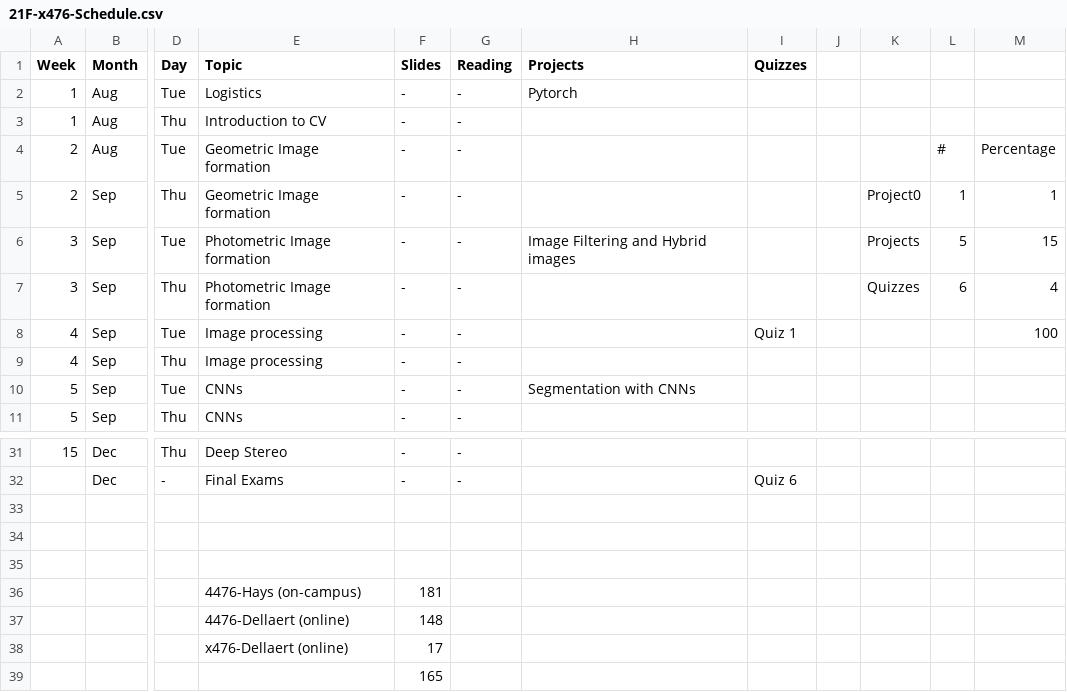
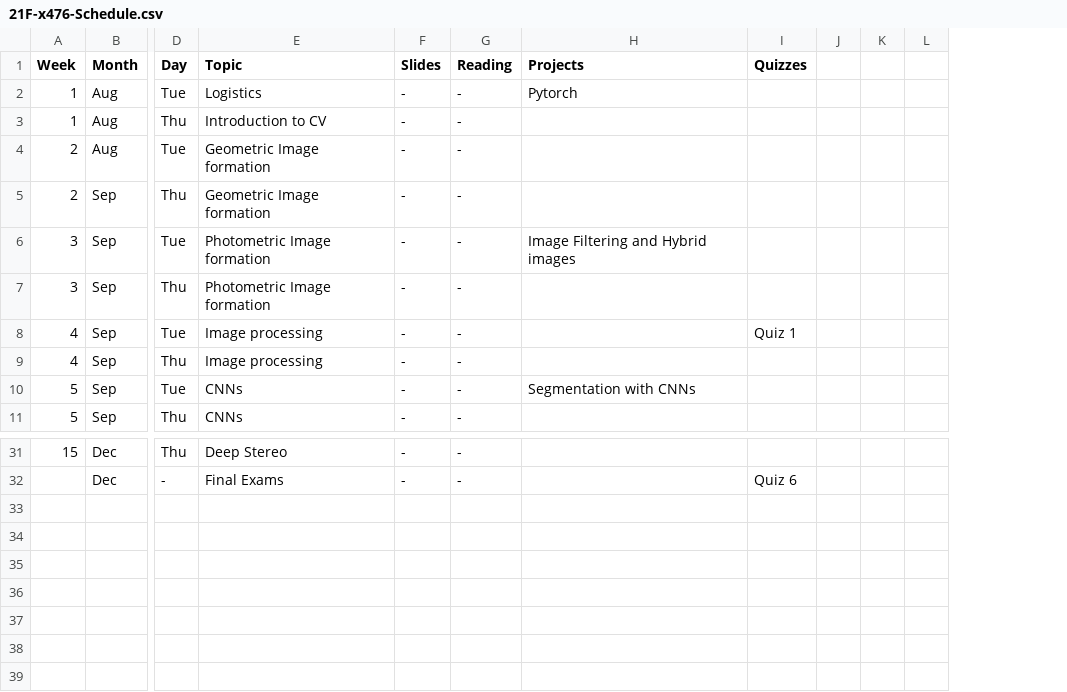
Before and after one commit to dellaert/21F-x476, a CSV file: _data/21F-x476-Schedule.csv, drawn as a sheet; only a part is shown, gaps mark what is left out; removed rows and columns are numbered as before the commit, all else as after; rows hold the shown columns only; the diff names each change by its address in the sheet, - before the commit and + after, or states it on an @@ line.

Commit message:
Update 21F-x476-Schedule.csv

```diff
--- a/_data/21F-x476-Schedule.csv
+++ b/_data/21F-x476-Schedule.csv
-column K, rows 5-7: Project0 | Projects | Quizzes
-column L, rows 4-7: # | 1 | 5 | 6
-column M, rows 4-8: Percentage | 1 | 15 | 4 | 100
+column K, empty
+column L, empty
-row 33: (empty)
-row 34: (empty)
-row 35: (empty)
-row 36:  |  |  | 4476-Hays (on-campus) | 181
-row 37:  |  |  | 4476-Dellaert (online) | 148
-row 38:  |  |  | x476-Dellaert (online) | 17
-row 39:  |  |  |  | 165
```
